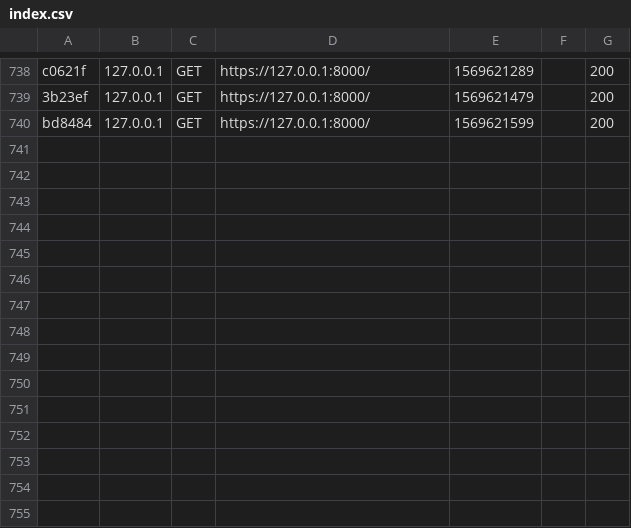
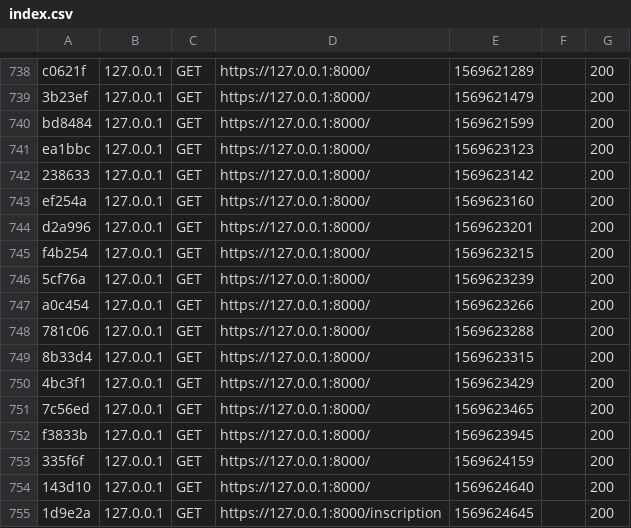
Before and after one commit to AGSBurei/OWL-Eyewear, a CSV file: var/cache/dev/profiler/index.csv, drawn as a sheet; only a part is shown, gaps mark what is left out.

```diff
--- a/var/cache/dev/profiler/index.csv
+++ b/var/cache/dev/profiler/index.csv
@@ -740 +740,16 @@ c0621f,127.0.0.1,GET,https://127.0.0.1:8000/,1569621289,,200
 bd8484,127.0.0.1,GET,https://127.0.0.1:8000/,1569621599,,200
+ea1bbc,127.0.0.1,GET,https://127.0.0.1:8000/,1569623123,,200
+238633,127.0.0.1,GET,https://127.0.0.1:8000/,1569623142,,200
+ef254a,127.0.0.1,GET,https://127.0.0.1:8000/,1569623160,,200
+d2a996,127.0.0.1,GET,https://127.0.0.1:8000/,1569623201,,200
+f4b254,127.0.0.1,GET,https://127.0.0.1:8000/,1569623215,,200
+5cf76a,127.0.0.1,GET,https://127.0.0.1:8000/,1569623239,,200
+a0c454,127.0.0.1,GET,https://127.0.0.1:8000/,1569623266,,200
+781c06,127.0.0.1,GET,https://127.0.0.1:8000/,1569623288,,200
+8b33d4,127.0.0.1,GET,https://127.0.0.1:8000/,1569623315,,200
+4bc3f1,127.0.0.1,GET,https://127.0.0.1:8000/,1569623429,,200
+7c56ed,127.0.0.1,GET,https://127.0.0.1:8000/,1569623465,,200
+f3833b,127.0.0.1,GET,https://127.0.0.1:8000/,1569623945,,200
+335f6f,127.0.0.1,GET,https://127.0.0.1:8000/,1569624159,,200
+143d10,127.0.0.1,GET,https://127.0.0.1:8000/,1569624640,,200
+1d9e2a,127.0.0.1,GET,https://127.0.0.1:8000/inscription,1569624645,,200
```
Also changed, not shown: 8 other files.
